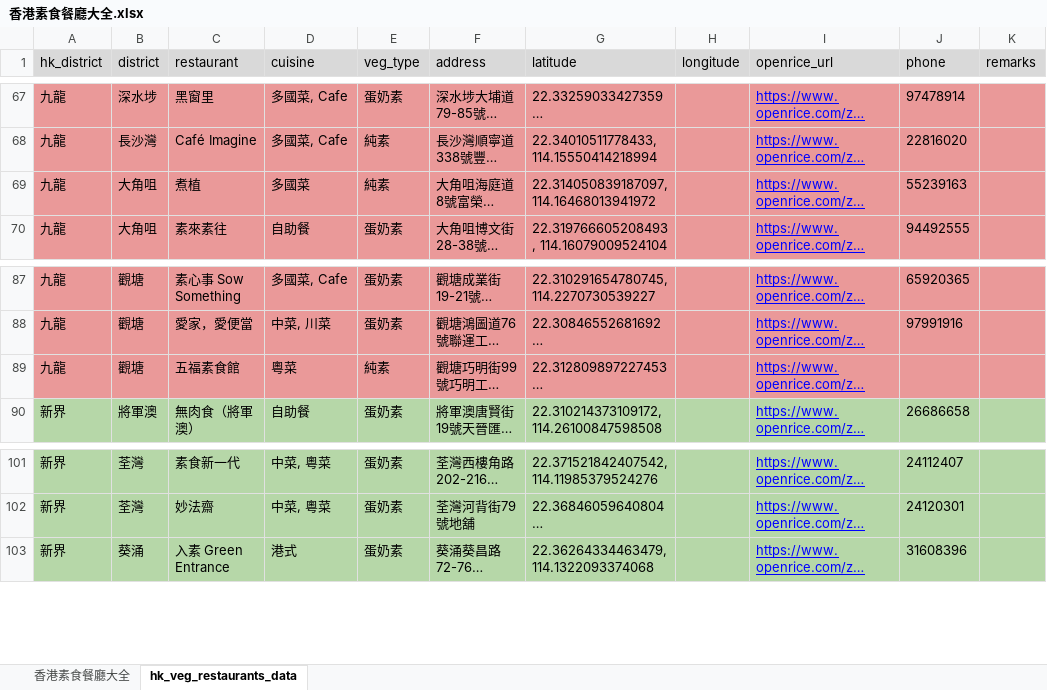
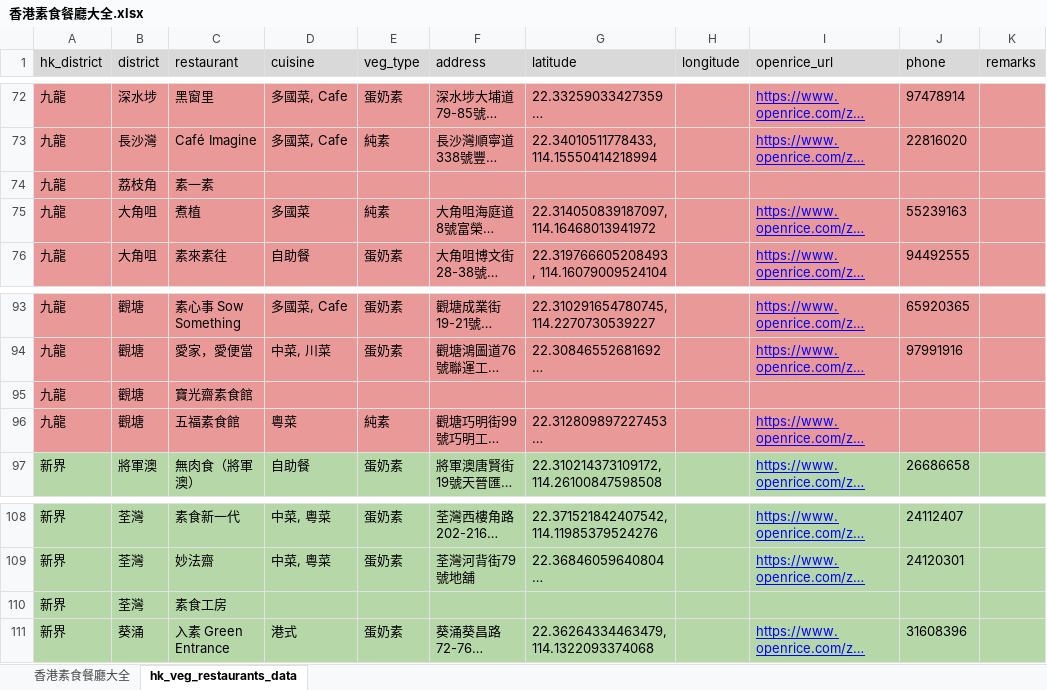
Before and after one commit to lihotim/hk-veg-map, an Excel workbook: docs/香港素食餐廳大全.xlsx, sheet hk_veg_restaurants_data, drawn as a sheet; only a part is shown, gaps mark what is left out; long unchanged cells end in …; values as stored, in another font and other column widths than the file's, no borders; the diff covers the shown part only; the diff names each change by its address in the sheet, - before the commit and + after, or states it on an @@ line.

```diff
--- a/docs/香港素食餐廳大全.xlsx (sheet hk_veg_restaurants_data)
+++ b/docs/香港素食餐廳大全.xlsx (sheet hk_veg_restaurants_data)
+row 74: 九龍 | 荔枝角 | 素一素
+row 95: 九龍 | 觀塘 | 寶光齋素食館
+row 110: 新界 | 荃灣 | 素食工房
```
Also changed, not shown: 9 added rows elsewhere in this sheet, 2 other files.
